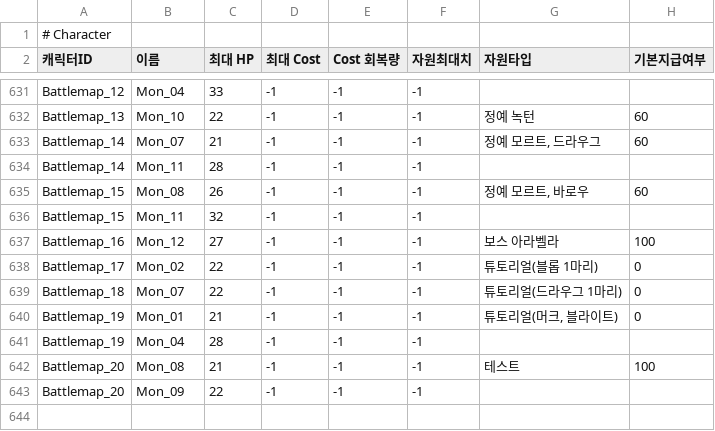
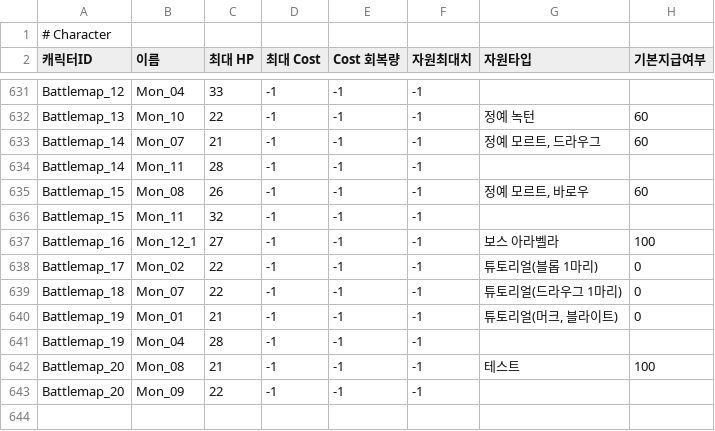
Before and after one commit to BIRANG22/RELIC, a CSV file: Assets/Resources/Data/GameDataRuntime.csv, drawn as a sheet; only a part is shown, gaps mark what is left out; the diff names each change by its address in the sheet, - before the commit and + after, or states it on an @@ line.

```diff
--- a/Assets/Resources/Data/GameDataRuntime.csv
+++ b/Assets/Resources/Data/GameDataRuntime.csv
-B637 (이름): Mon_12
+B637 (이름): Mon_12_1
```
Also changed, not shown: 22 other files.
